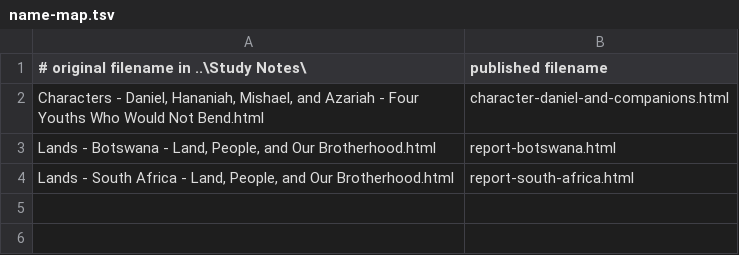
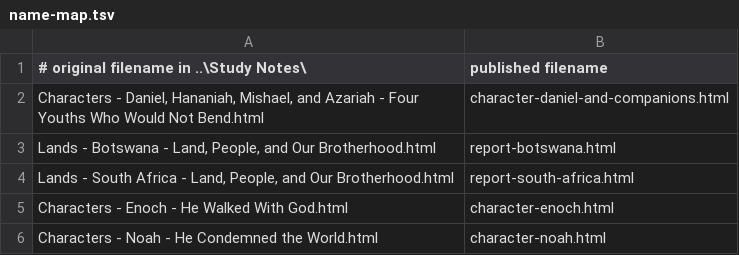
Before and after one commit to theoscholar/biblecharacters, a TSV file: name-map.tsv, drawn as a sheet.

Commit message:
Add Enoch and Noah study notes

```diff
--- a/name-map.tsv
+++ b/name-map.tsv
@@ -4 +4,3 @@ Lands - Botswana - Land, People, and Our Brotherhood.html	report-botswana.html
 Lands - South Africa - Land, People, and Our Brotherhood.html	report-south-africa.html
+Characters - Enoch - He Walked With God.html	character-enoch.html
+Characters - Noah - He Condemned the World.html	character-noah.html
```
Also changed, not shown: 3 other files.
